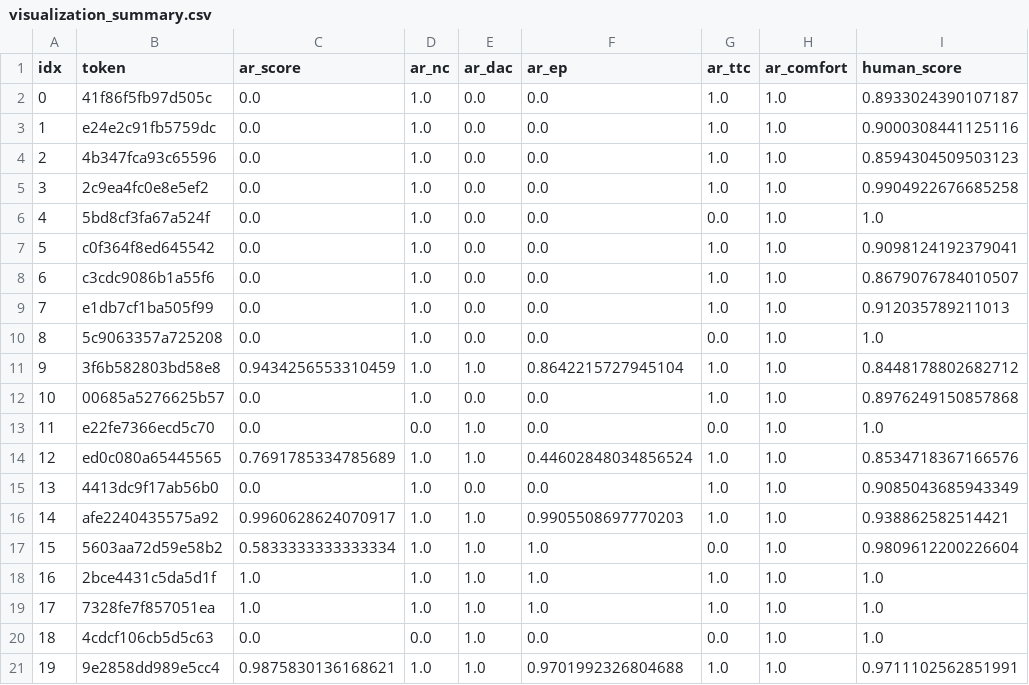
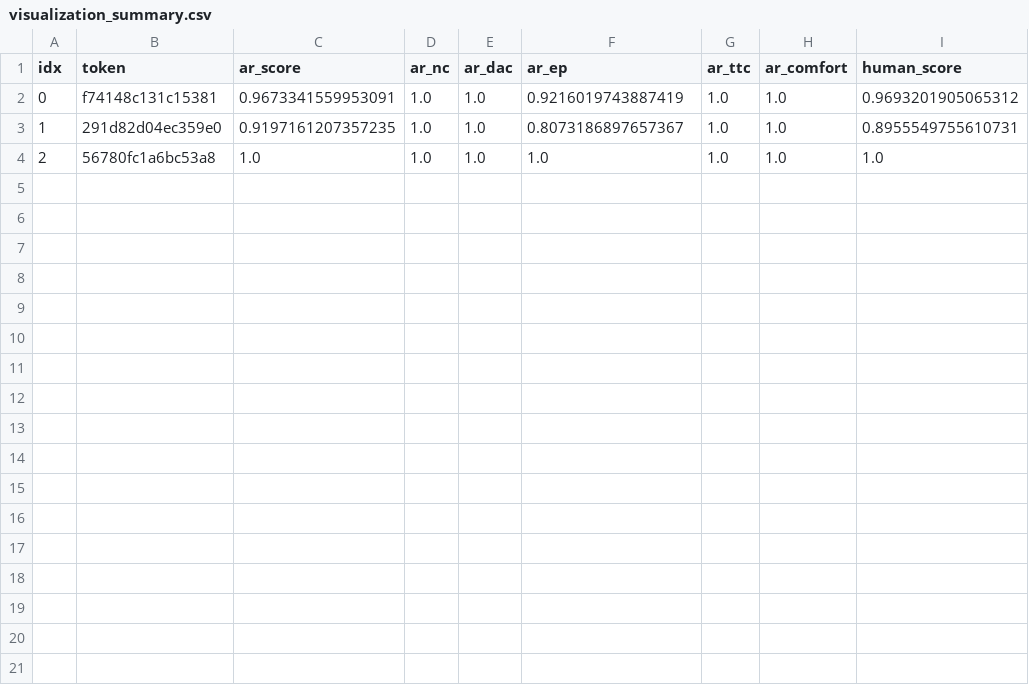
Before and after one commit to comflife/DiffusionDrive, a CSV file: plots/ar_visualization/visualization_summary.csv, drawn as a sheet.

```diff
--- a/plots/ar_visualization/visualization_summary.csv
+++ b/plots/ar_visualization/visualization_summary.csv
@@ -1,21 +1,4 @@
 idx,token,ar_score,ar_nc,ar_dac,ar_ep,ar_ttc,ar_comfort,human_score
-0,41f86f5fb97d505c,0.0,1.0,0.0,0.0,1.0,1.0,0.8933024390107187
-1,e24e2c91fb5759dc,0.0,1.0,0.0,0.0,1.0,1.0,0.9000308441125116
-2,4b347fca93c65596,0.0,1.0,0.0,0.0,1.0,1.0,0.8594304509503123
-3,2c9ea4fc0e8e5ef2,0.0,1.0,0.0,0.0,1.0,1.0,0.9904922676685258
-4,5bd8cf3fa67a524f,0.0,1.0,0.0,0.0,0.0,1.0,1.0
-5,c0f364f8ed645542,0.0,1.0,0.0,0.0,1.0,1.0,0.9098124192379041
-6,c3cdc9086b1a55f6,0.0,1.0,0.0,0.0,1.0,1.0,0.8679076784010507
-7,e1db7cf1ba505f99,0.0,1.0,0.0,0.0,1.0,1.0,0.912035789211013
-8,5c9063357a725208,0.0,1.0,0.0,0.0,0.0,1.0,1.0
-9,3f6b582803bd58e8,0.9434256553310459,1.0,1.0,0.8642215727945104,1.0,1.0,0.8448178802682712
-10,00685a5276625b57,0.0,1.0,0.0,0.0,1.0,1.0,0.8976249150857868
-11,e22fe7366ecd5c70,0.0,0.0,1.0,0.0,0.0,1.0,1.0
-12,ed0c080a65445565,0.7691785334785689,1.0,1.0,0.44602848034856524,1.0,1.0,0.8534718367166576
-13,4413dc9f17ab56b0,0.0,1.0,0.0,0.0,1.0,1.0,0.9085043685943349
-14,afe2240435575a92,0.9960628624070917,1.0,1.0,0.9905508697770203,1.0,1.0,0.938862582514421
-15,5603aa72d59e58b2,0.5833333333333334,1.0,1.0,1.0,0.0,1.0,0.9809612200226604
-16,2bce4431c5da5d1f,1.0,1.0,1.0,1.0,1.0,1.0,1.0
-17,7328fe7f857051ea,1.0,1.0,1.0,1.0,1.0,1.0,1.0
-18,4cdcf106cb5d5c63,0.0,0.0,1.0,0.0,0.0,1.0,1.0
-19,9e2858dd989e5cc4,0.9875830136168621,1.0,1.0,0.9701992326804688,1.0,1.0,0.9711102562851991
+0,f74148c131c15381,0.9673341559953091,1.0,1.0,0.9216019743887419,1.0,1.0,0.9693201905065312
+1,291d82d04ec359e0,0.9197161207357235,1.0,1.0,0.8073186897657367,1.0,1.0,0.8955549755610731
+2,56780fc1a6bc53a8,1.0,1.0,1.0,1.0,1.0,1.0,1.0
```
Also changed, not shown: 39 other files.
